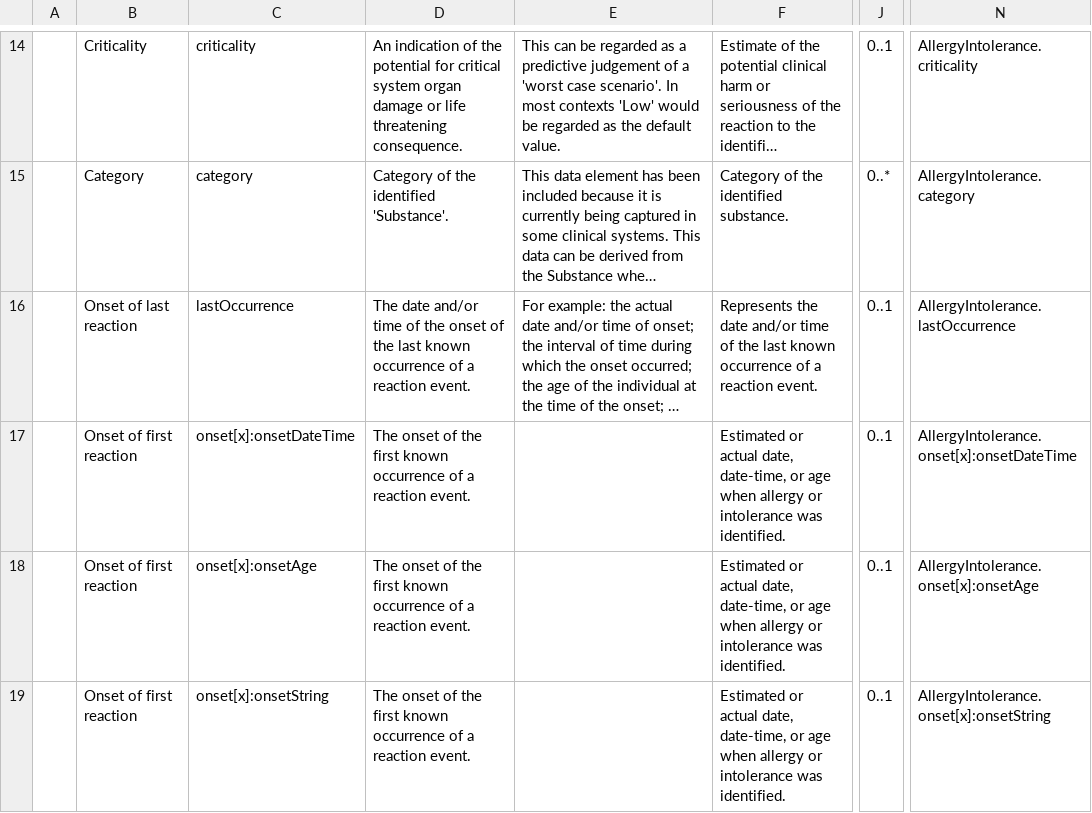
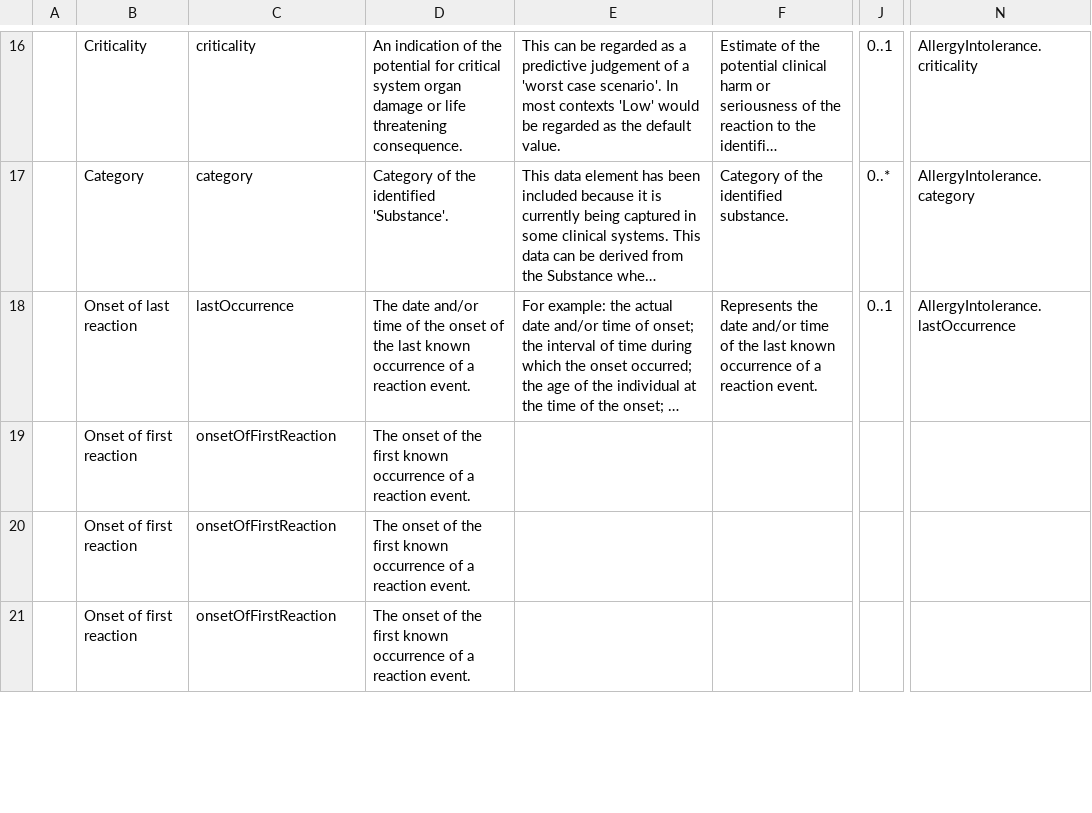
Before and after one commit to freshehrteam/EHDS, a CSV file: Mappings/EPS Allergies [Section].csv, drawn as a sheet; only a part is shown, gaps mark what is left out; long unchanged cells end in …; addresses are those after the commit; the diff covers the shown part only; the diff names each change by its address in the sheet, - before the commit and + after, or states it on an @@ line.

```diff
--- a/Mappings/EPS Allergies [Section].csv
+++ b/Mappings/EPS Allergies [Section].csv
-C19: onset[x]:onsetDateTime
+C19: onsetOfFirstReaction
-F19:F21: Estimated or actual date, date-time, or age when allergy or intolerance was identified.
+F19:F21: (empty)
-J19:J21: 0..1
+J19:J21: (empty)
-N19: AllergyIntolerance.onset[x]:onsetDateTime
+N19: (empty)
-C20: onset[x]:onsetAge
+C20: onsetOfFirstReaction
-N20: AllergyIntolerance.onset[x]:onsetAge
+N20: (empty)
-C21: onset[x]:onsetString
+C21: onsetOfFirstReaction
-N21: AllergyIntolerance.onset[x]:onsetString
+N21: (empty)
```
Also changed, not shown: 5 added rows and 18 edited cells elsewhere in this file.
